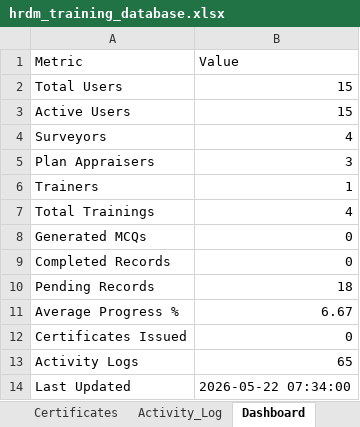
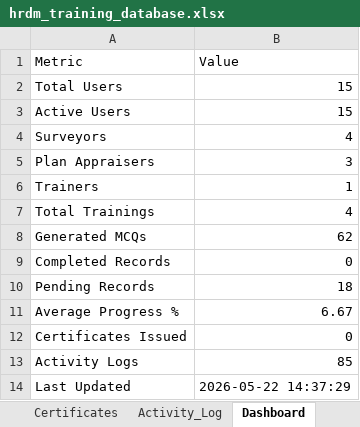
Before and after one commit to usama274/gdp-dashboard, an Excel workbook: hrdm_training_database.xlsx, sheet Dashboard, drawn as a sheet; values as stored, in another font and other column widths than the file's, no borders; the diff names each change by its address in the sheet, - before the commit and + after, or states it on an @@ line.

```diff
--- a/hrdm_training_database.xlsx (sheet Dashboard)
+++ b/hrdm_training_database.xlsx (sheet Dashboard)
-B8 (Value): 0
+B8 (Value): 62
-B13 (Value): 65
+B13 (Value): 85
-B14 (Value): 2026-05-22 07:34:00
+B14 (Value): 2026-05-22 14:37:29
```
Also changed, not shown: sheet Question_Bank, sheet Activity_Log, sheet Training_Content, sheet Training_Records, sheet Notifications, sheet Trainings, 1 more sheet, 3 other files.
